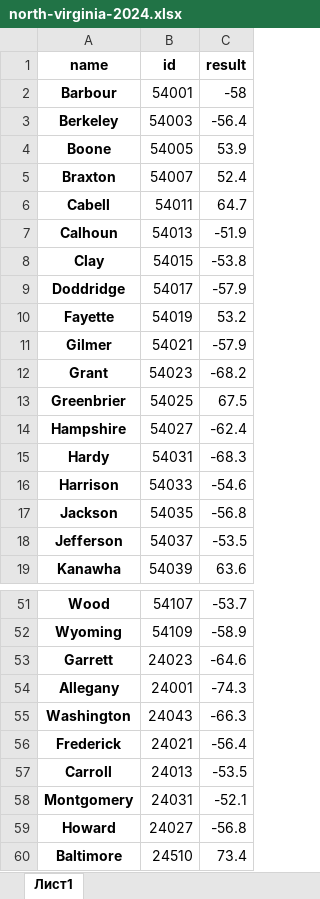
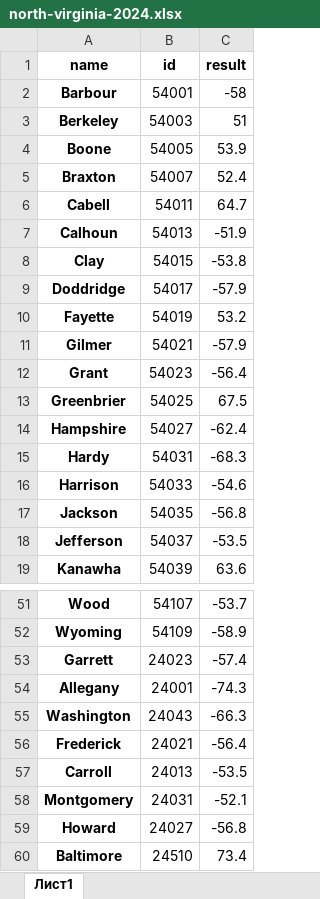
Before and after one commit to Sibdroid/blue-montana, an Excel workbook: north-virginia-2024.xlsx, sheet Лист1, drawn as a sheet; only a part is shown, gaps mark what is left out; values as stored, in another font and other column widths than the file's, no borders; the diff names each change by its address in the sheet, - before the commit and + after, or states it on an @@ line.

Commit message:
Cleaned up the file names and some code for the cities.

```diff
--- a/north-virginia-2024.xlsx (sheet Лист1)
+++ b/north-virginia-2024.xlsx (sheet Лист1)
-C3 (result): -56.4
+C3 (result): 51
-C12 (result): -68.2
+C12 (result): -56.4
-C53 (result): -64.6
+C53 (result): -57.4
```
Also changed, not shown: 6 other files.
